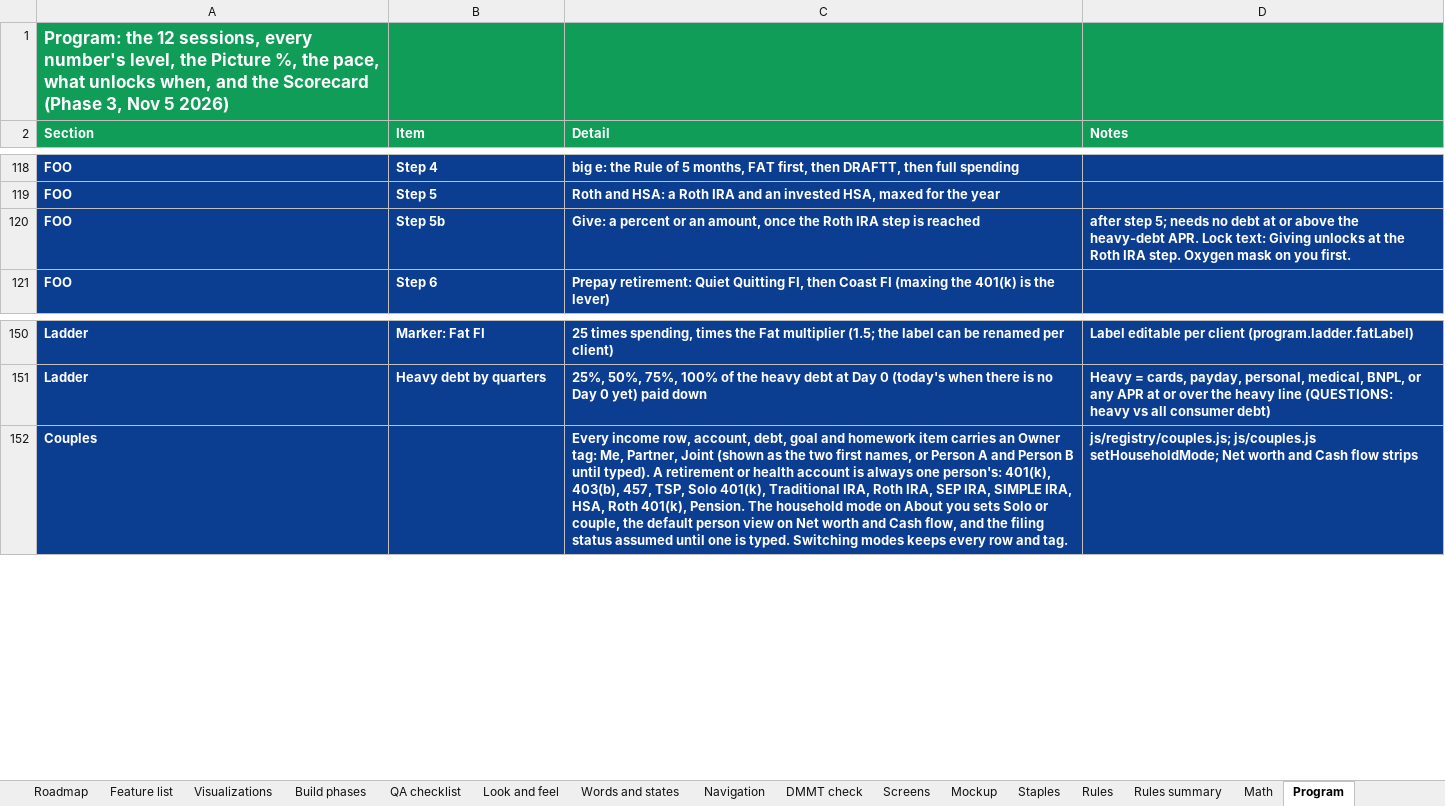
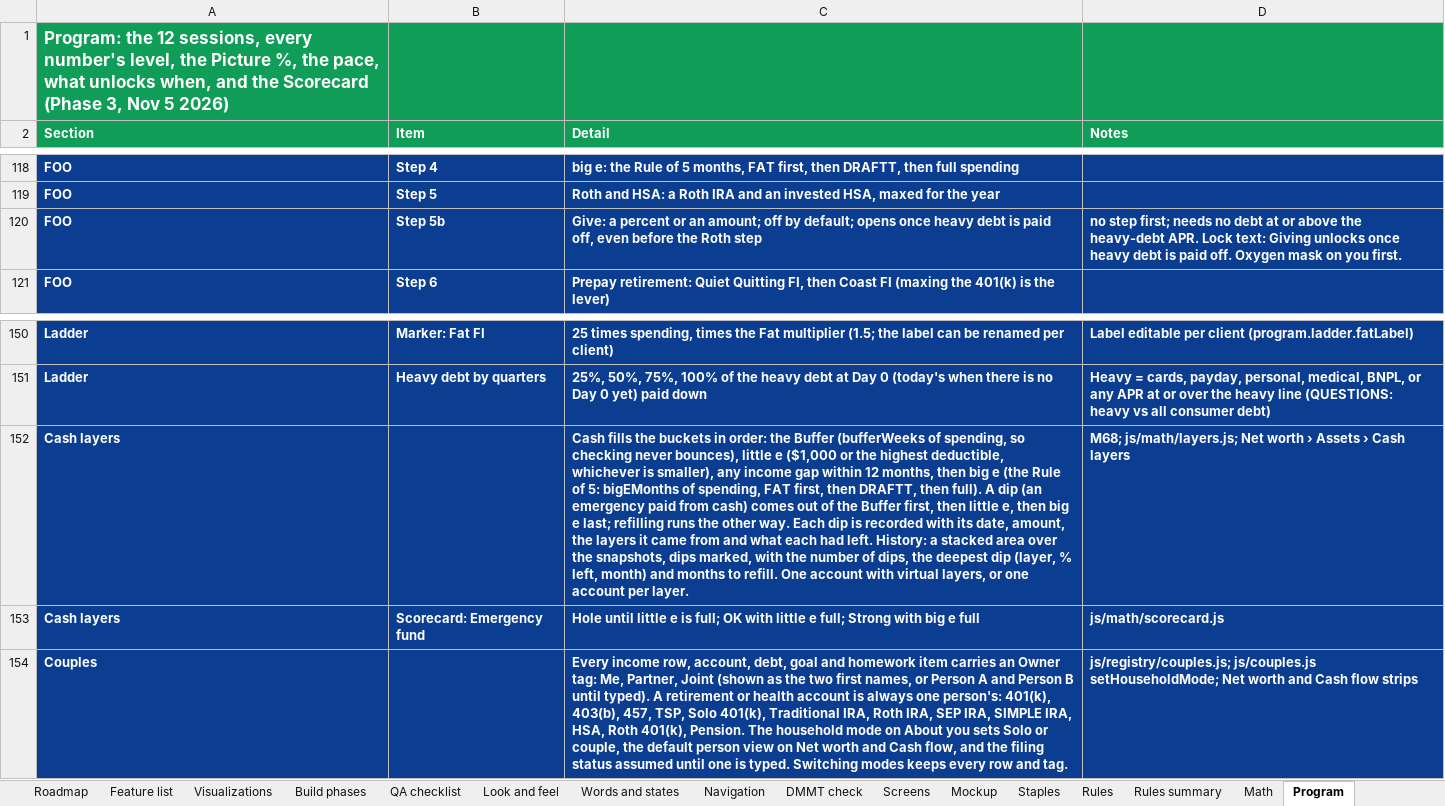
Before and after one commit to Sapphirestoneage/Slam, an Excel workbook: spec/SLAM Build Spec.xlsx, sheet Program, drawn as a sheet; only a part is shown, gaps mark what is left out; values as stored, in another font and other column widths than the file's, no borders; the diff names each change by its address in the sheet, - before the commit and + after, or states it on an @@ line.

```diff
--- a/spec/SLAM Build Spec.xlsx (sheet Program)
+++ b/spec/SLAM Build Spec.xlsx (sheet Program)
-C120 (Detail): …or an amount, once the Roth IRA step is reached
+C120 (Detail): …or an amount; off by default; opens once heavy debt is paid off, even before the Roth step
-D120 (Notes): after step 5; needs no debt at or above the heavy-debt APR. Lock text: Giving unlocks at the Roth IRA step. Oxygen mask…
+D120 (Notes): no step first; needs no debt at or above the heavy-debt APR. Lock text: Giving unlocks once heavy debt is paid off. Oxygen mask…
+row 152: Cash layers |  | Cash fills the buckets in order: the Buffer (bufferWeeks of spending, so checking never bounces), little e ($1,000 or the highest deductible, whichever is smaller), any income gap within 12 months, then big e (the Rule of 5: bigEMonths of spending, FAT first, then DRAFTT, then full). A dip (an emergency paid from cash) comes out of the Buffer first, then little e, then big e last; refilling runs the other way. Each dip is recorded with its date, amount, the layers it came from and what each had left. History: a stacked area over the snapshots, dips marked, with the number of dips, the deepest dip (layer, % left, month) and months to refill. One account with virtual layers, or one account per layer. | M68; js/math/layers.js; Net worth › Assets › Cash layers
+row 153: Cash layers | Scorecard: Emergency fund | Hole until little e is full; OK with little e full; Strong with big e full | js/math/scorecard.js
```
Also changed, not shown: 18 other files.
